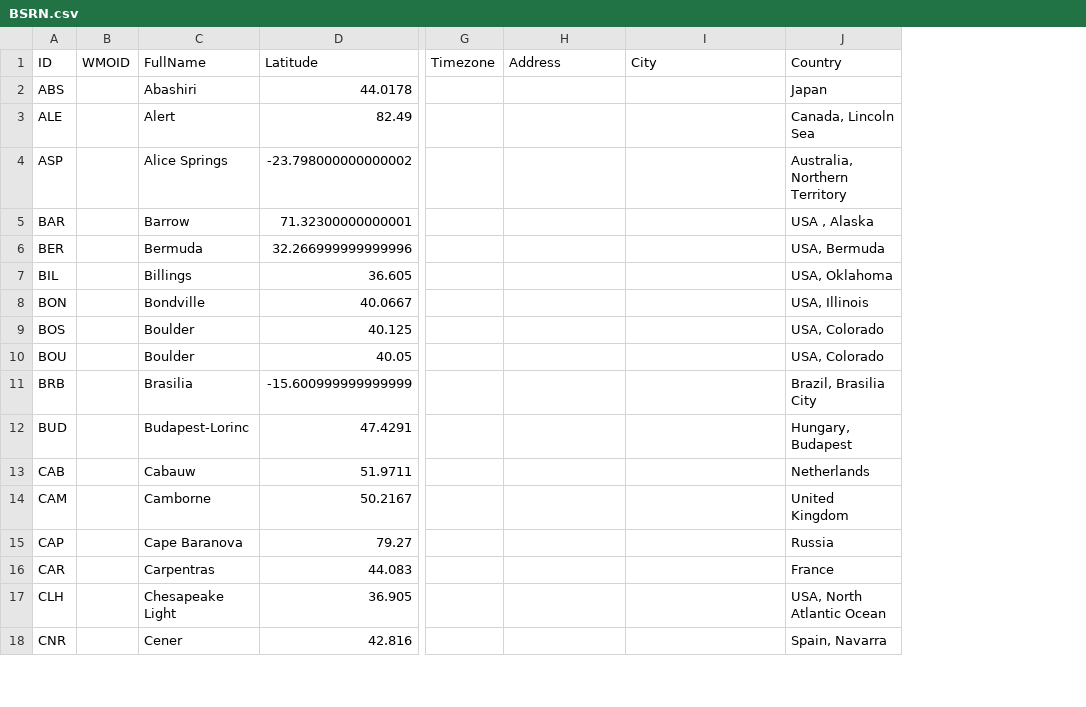
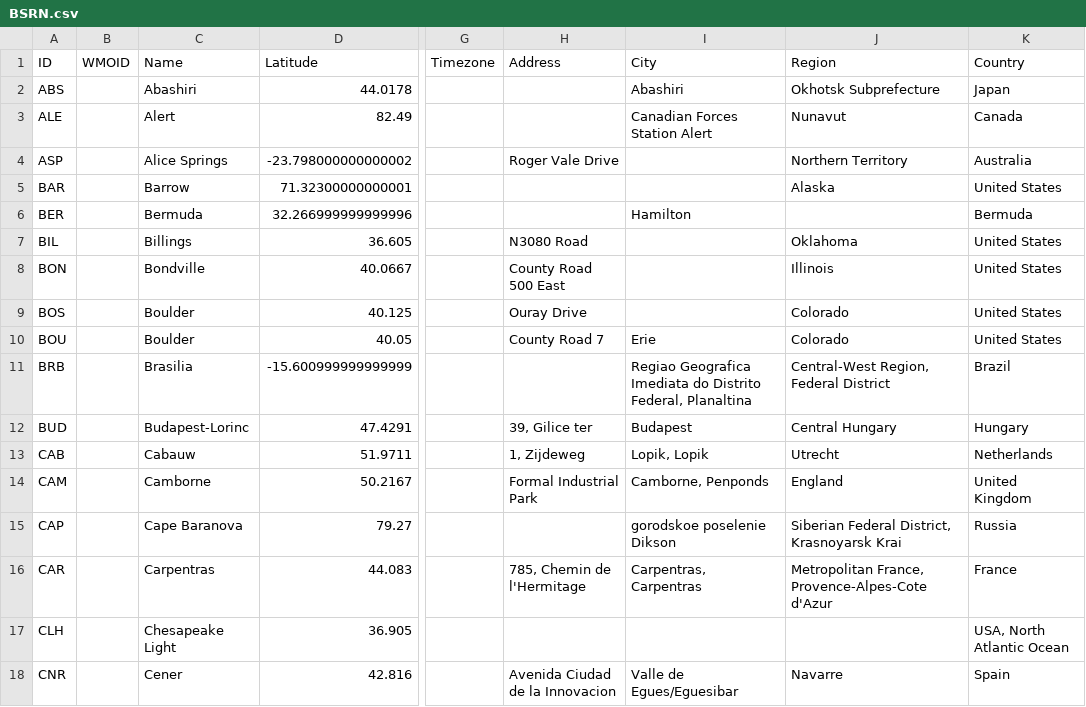
Before and after one commit to jcumbicosr/libinsitu, a CSV file: src/res/station-info/BSRN.csv, drawn as a sheet; only a part is shown, gaps mark what is left out; addresses are those after the commit; the diff covers the shown part only; the diff names each change by its address in the sheet, - before the commit and + after, or states it on an @@ line.

Commit message:
Enriched CSV with nominatim (addresses from OpenStreetMap)

```diff
--- a/src/res/station-info/BSRN.csv
+++ b/src/res/station-info/BSRN.csv
+column J (Region), rows 2-18: Okhotsk Subprefecture | Nunavut | Northern Territory | Alaska |  | Oklahoma | Illinois | Colorado | Colorado | Central-West Region, Federal District | Central Hungary | Utrecht | England | Siberian Federal District, Krasnoyarsk Krai | Metropolitan France, Provence-Alpes-Cote d'Azur |  | Navarre
-C1: FullName
+C1: Name
-I2 (City): (empty)
+I2 (City): Abashiri
-I3 (City): (empty)
+I3 (City): Canadian Forces Station Alert
-K3 (Country): Canada, Lincoln Sea
+K3 (Country): Canada
-H4 (Address): (empty)
+H4 (Address): Roger Vale Drive
-K4 (Country): Australia, Northern Territory
+K4 (Country): Australia
-K5 (Country): USA , Alaska
+K5 (Country): United States
-I6 (City): (empty)
+I6 (City): Hamilton
-K6 (Country): USA, Bermuda
+K6 (Country): Bermuda
-H7 (Address): (empty)
+H7 (Address): N3080 Road
-K7 (Country): USA, Oklahoma
+K7 (Country): United States
-H8 (Address): (empty)
+H8 (Address): County Road 500 East
-K8 (Country): USA, Illinois
+K8 (Country): United States
-H9 (Address): (empty)
+H9 (Address): Ouray Drive
-K9:K10 (Country): USA, Colorado
+K9:K10 (Country): United States
-H10 (Address): (empty)
+H10 (Address): County Road 7
-I10 (City): (empty)
+I10 (City): Erie
-I11 (City): (empty)
+I11 (City): Regiao Geografica Imediata do Distrito Federal, Planaltina
-K11 (Country): Brazil, Brasilia City
+K11 (Country): Brazil
-H12 (Address): (empty)
+H12 (Address): 39, Gilice ter
-I12 (City): (empty)
+I12 (City): Budapest
-K12 (Country): Hungary, Budapest
+K12 (Country): Hungary
-H13 (Address): (empty)
+H13 (Address): 1, Zijdeweg
-I13 (City): (empty)
+I13 (City): Lopik, Lopik
-H14 (Address): (empty)
+H14 (Address): Formal Industrial Park
-I14 (City): (empty)
+I14 (City): Camborne, Penponds
-I15 (City): (empty)
+I15 (City): gorodskoe poselenie Dikson
-H16 (Address): (empty)
+H16 (Address): 785, Chemin de l'Hermitage
-I16 (City): (empty)
+I16 (City): Carpentras, Carpentras
-H18 (Address): (empty)
+H18 (Address): Avenida Ciudad de la Innovacion
-I18 (City): (empty)
+I18 (City): Valle de Egues/Eguesibar
-K18 (Country): Spain, Navarra
+K18 (Country): Spain
```
Also changed, not shown: 111 edited cells elsewhere in this file, src/res/station-info/ABOM.csv, src/res/station-info/ISE_PVLive.csv, 10 other files.
